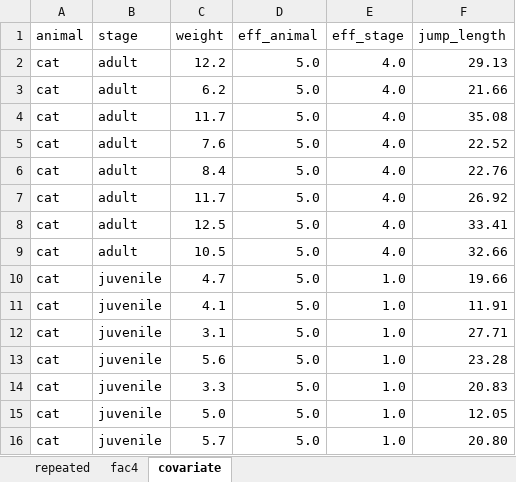
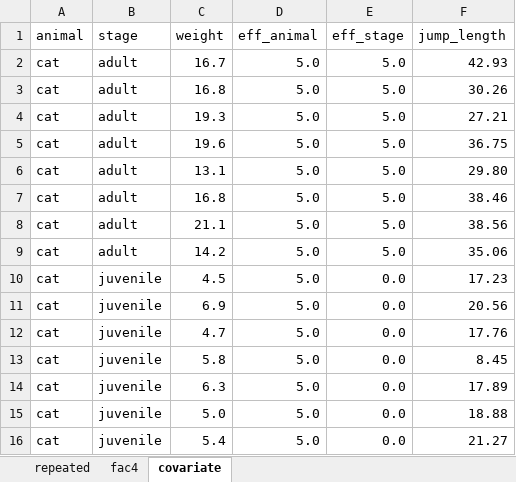
Before and after one commit to jkruppa/jkruppa.github.io, an Excel workbook: data/fleas_complex_data.xlsx, sheet covariate, drawn as a sheet; only a part is shown; values as stored, in another font and other column widths than the file's, no borders; the diff covers the shown part only; the diff names each change by its address in the sheet, - before the commit and + after, or states it on an @@ line.

```diff
--- a/data/fleas_complex_data.xlsx (sheet covariate)
+++ b/data/fleas_complex_data.xlsx (sheet covariate)
-C2 (weight): 12.2
+C2 (weight): 16.7
-E2:E9 (eff_stage): 4.0
+E2:E9 (eff_stage): 5.0
-F2 (jump_length): 29.13
+F2 (jump_length): 42.93
-C3 (weight): 6.2
+C3 (weight): 16.8
-F3 (jump_length): 21.66
+F3 (jump_length): 30.26
-C4 (weight): 11.7
+C4 (weight): 19.3
-F4 (jump_length): 35.08
+F4 (jump_length): 27.21
-C5 (weight): 7.6
+C5 (weight): 19.6
-F5 (jump_length): 22.52
+F5 (jump_length): 36.75
-C6 (weight): 8.4
+C6 (weight): 13.1
-F6 (jump_length): 22.76
+F6 (jump_length): 29.80
-C7 (weight): 11.7
+C7 (weight): 16.8
-F7 (jump_length): 26.92
+F7 (jump_length): 38.46
-C8 (weight): 12.5
+C8 (weight): 21.1
-F8 (jump_length): 33.41
+F8 (jump_length): 38.56
-C9 (weight): 10.5
+C9 (weight): 14.2
-F9 (jump_length): 32.66
+F9 (jump_length): 35.06
-C10 (weight): 4.7
+C10 (weight): 4.5
-E10:E16 (eff_stage): 1.0
+E10:E16 (eff_stage): 0.0
-F10 (jump_length): 19.66
+F10 (jump_length): 17.23
-C11 (weight): 4.1
+C11 (weight): 6.9
-F11 (jump_length): 11.91
+F11 (jump_length): 20.56
-C12 (weight): 3.1
+C12 (weight): 4.7
-F12 (jump_length): 27.71
+F12 (jump_length): 17.76
-C13 (weight): 5.6
+C13 (weight): 5.8
-F13 (jump_length): 23.28
+F13 (jump_length): 8.45
-C14 (weight): 3.3
+C14 (weight): 6.3
-F14 (jump_length): 20.83
+F14 (jump_length): 17.89
-F15 (jump_length): 12.05
+F15 (jump_length): 18.88
-C16 (weight): 5.7
+C16 (weight): 5.4
-F16 (jump_length): 20.80
+F16 (jump_length): 21.27
```
Also changed, not shown: 1 added row, 1 removed row and 117 edited cells elsewhere in this sheet, sheet fac4, sheet repeated, formulas that keep their value, 10 other files.
